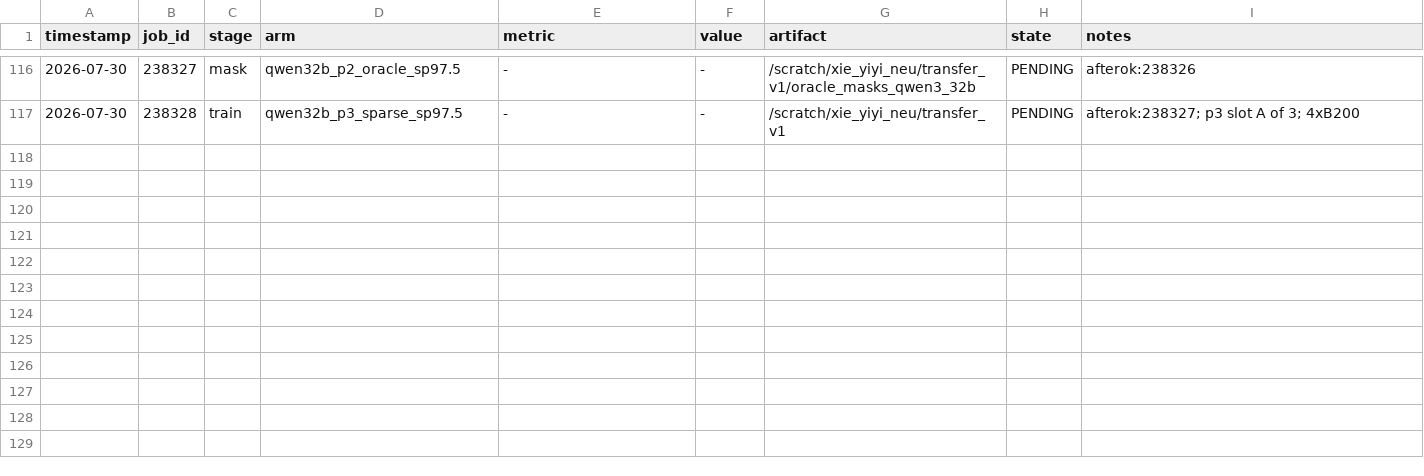
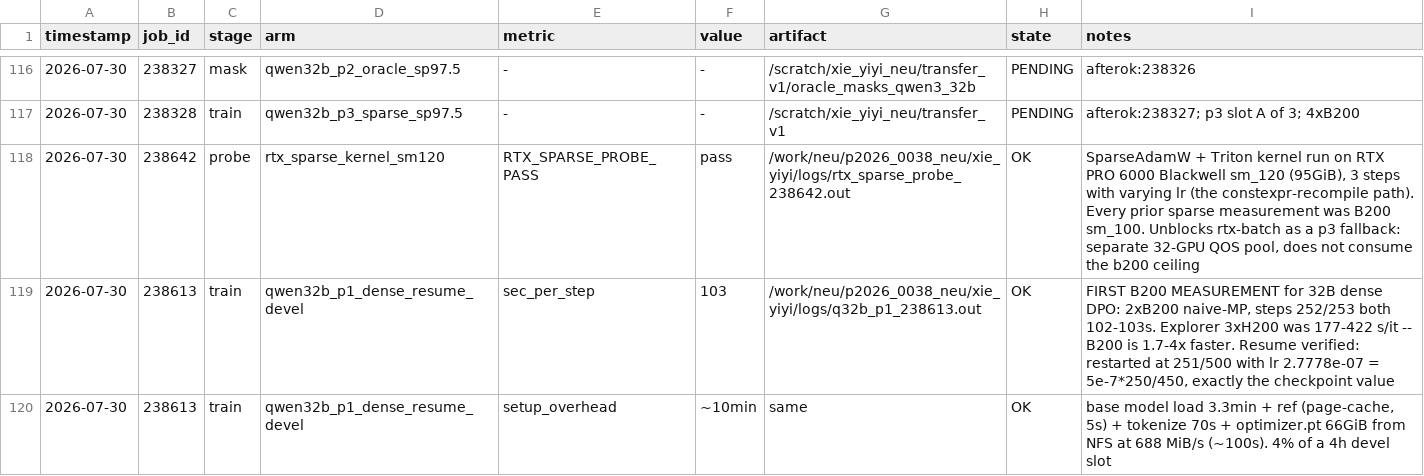
Before and after one commit to ScottBiggs2/Reinforcement-Casino, a TSV file: docs/run_logs/results.tsv, drawn as a sheet; only a part is shown, gaps mark what is left out; the diff names each change by its address in the sheet, - before the commit and + after, or states it on an @@ line.

Commit message:
Qwen3-32B: B200 runs at 103 s/it, so the chain fits before 08-03
Measured on 238613 (2xB200, devel): steps 252/253 took 102/103 s. Explorer was
177-422 s/it on 3xH200, so every earlier feasibility call -- including the
'cannot complete' entry in DO_NOT_REPEAT, written against the Explorer rate and
an 8h wall -- is superseded for AICR.

Budget at the measured rate: p1 needs 3 devel slots, p2 ~2h on cpu, p3 ~18h which
fits a single batch slot instead of being split across two queue waits.

Also probed rtx-batch as p3's fallback (238642): the Triton sparse kernel and
SparseAdamW run on RTX PRO 6000 sm_120, including the varying-lr recompile path.
Every prior sparse measurement was B200 sm_100, so this was untested.

Continuation p2 238677 -> p3 238678 -> 238679 chained onto the devel slots.

```diff
--- a/docs/run_logs/results.tsv
+++ b/docs/run_logs/results.tsv
+row 118: 2026-07-30 | 238642 | probe | rtx_sparse_kernel_sm120 | RTX_SPARSE_PROBE_PASS | pass | /work/neu/p2026_0038_neu/xie_yiyi/logs/rtx_sparse_probe_238642.out | OK | SparseAdamW + Triton kernel run on RTX PRO 6000 Blackwell sm_120 (95GiB), 3 steps with varying lr (the constexpr-recompile path). Every prior sparse measurement was B200 sm_100. Unblocks rtx-batch as a p3 fallback: separate 32-GPU QOS pool, does not consume the b200 ceiling
+row 119: 2026-07-30 | 238613 | train | qwen32b_p1_dense_resume_devel | sec_per_step | 103 | /work/neu/p2026_0038_neu/xie_yiyi/logs/q32b_p1_238613.out | OK | FIRST B200 MEASUREMENT for 32B dense DPO: 2xB200 naive-MP, steps 252/253 both 102-103s. Explorer 3xH200 was 177-422 s/it -- B200 is 1.7-4x faster. Resume verified: restarted at 251/500 with lr 2.7778e-07 = 5e-7*250/450, exactly the checkpoint value
+row 120: 2026-07-30 | 238613 | train | qwen32b_p1_dense_resume_devel | setup_overhead | ~10min | same | OK | base model load 3.3min + ref (page-cache, 5s) + tokenize 70s + optimizer.pt 66GiB from NFS at 688 MiB/s (~100s). 4% of a 4h devel slot
```
Also changed, not shown: 1 other file.
